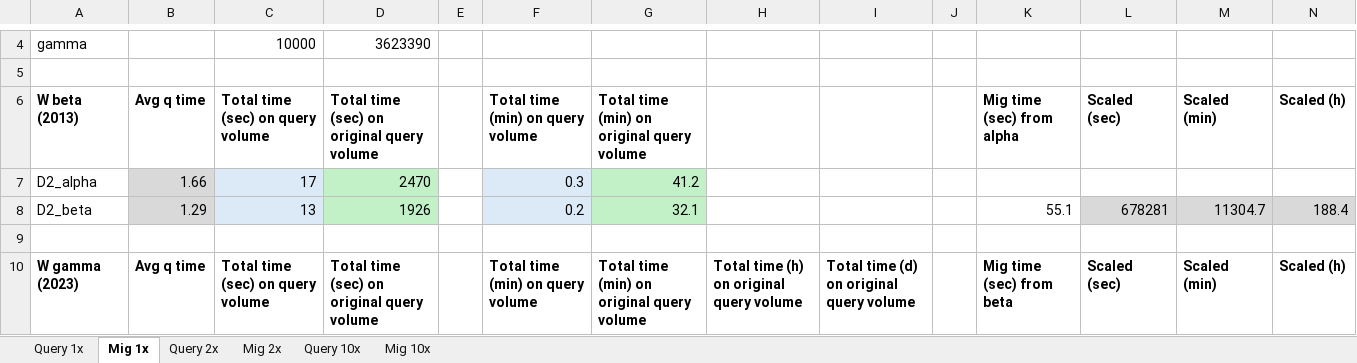
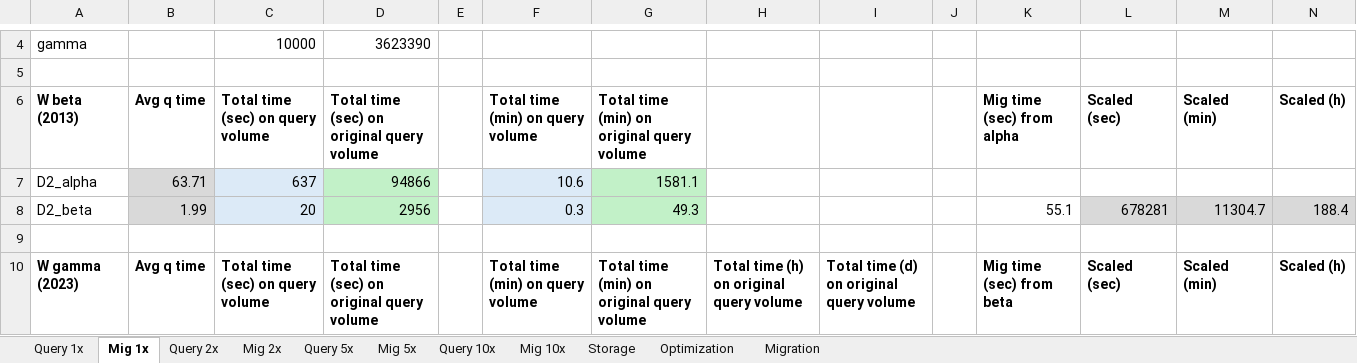
Before and after one commit to enricogallinucci/nosql-refactoring, an Excel workbook: results/Results.xlsx, sheet Mig 1x, drawn as a sheet; only a part is shown, gaps mark what is left out; values as stored, in another font and other column widths than the file's, no borders; removed rows and columns are numbered as before the commit, all else as after; rows hold the shown columns only; the diff names each change by its address in the sheet, - before the commit and + after, or states it on an @@ line.

Commit message:
updated results with correct 2013-over03opt for 1x and 2x + storage calculations

```diff
--- a/results/Results.xlsx (sheet Mig 1x)
+++ b/results/Results.xlsx (sheet Mig 1x)
+sheet tab: Query 5x
+sheet tab: Mig 5x
+sheet tab: Storage
+sheet tab: Optimization
+sheet tab: Migration
-row 7: D2_alpha | 1.66 | 17 | 2470 |  | 0.3 | 41.2
+row 7: D2_alpha | 63.71 | 637 | 94866 |  | 10.6 | 1581.1
-B8: 1.29
+B8: 1.99
-C8: 13
+C8: 20
-D8: 1926
+D8: 2956
-F8: 0.2
+F8: 0.3
-G8: 32.1
+G8: 49.3
```
Also changed, not shown: sheet Query 10x, sheet Mig 10x, sheet Query 1x, sheet Query 2x, sheet Mig 2x, hidden cells.
